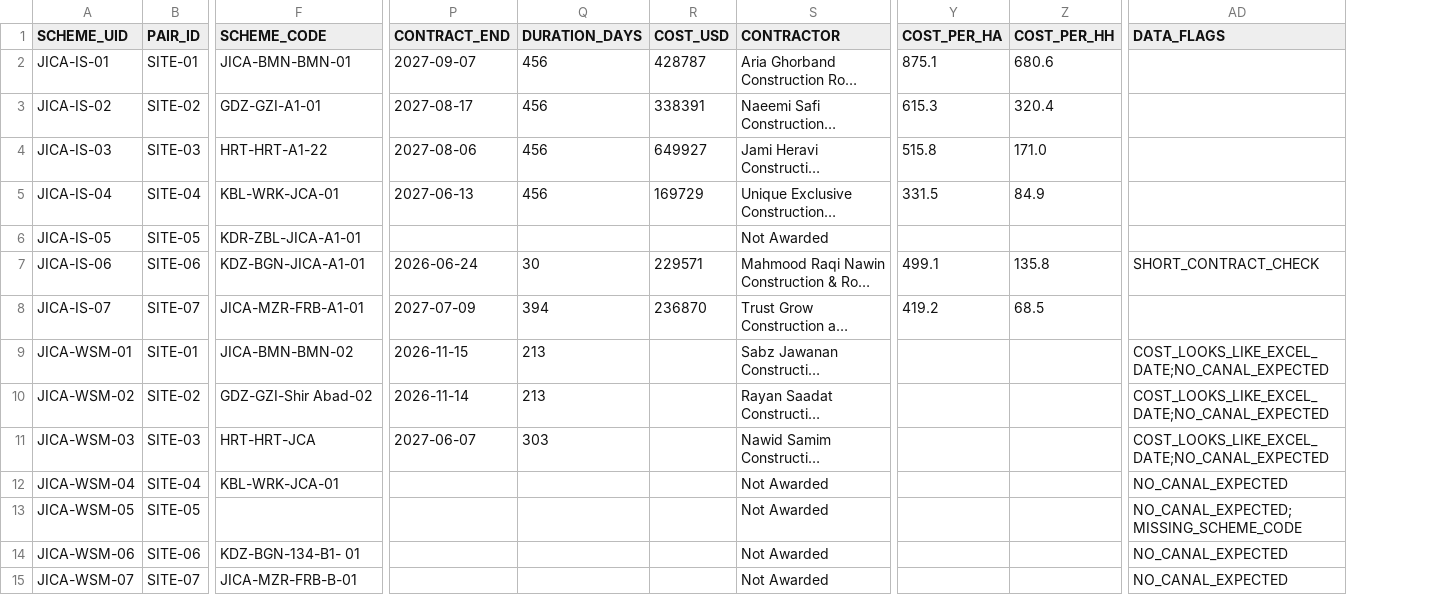
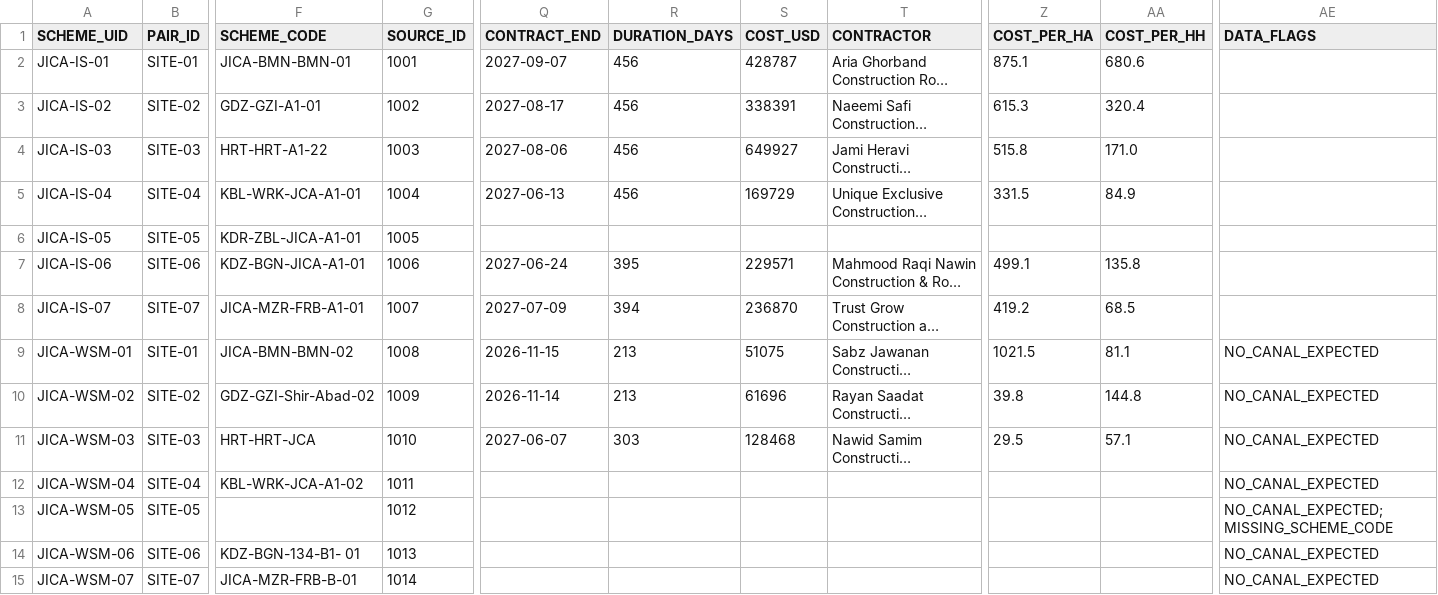
Before and after one commit to Maziarkarimi88/CursorMaziar, a CSV file: JICA_Schemes_Dashboard/data/schemes_dashboard.csv, drawn as a sheet; only a part is shown, gaps mark what is left out; long unchanged cells end in …; addresses are those after the commit; the diff names each change by its address in the sheet, - before the commit and + after, or states it on an @@ line.

```diff
--- a/JICA_Schemes_Dashboard/data/schemes_dashboard.csv
+++ b/JICA_Schemes_Dashboard/data/schemes_dashboard.csv
+column G (SOURCE_ID), rows 2-15: 1001 | 1002 | 1003 | 1004 | 1005 | 1006 | 1007 | 1008 | 1009 | 1010 | 1011 | 1012 | 1013 | 1014
-F5 (SCHEME_CODE): KBL-WRK-JCA-01
+F5 (SCHEME_CODE): KBL-WRK-JCA-A1-01
-T6 (CONTRACTOR): Not Awarded
+T6 (CONTRACTOR): (empty)
-Q7 (CONTRACT_END): 2026-06-24
+Q7 (CONTRACT_END): 2027-06-24
-R7 (DURATION_DAYS): 30
+R7 (DURATION_DAYS): 395
-AE7 (DATA_FLAGS): SHORT_CONTRACT_CHECK
+AE7 (DATA_FLAGS): (empty)
-S9 (COST_USD): (empty)
+S9 (COST_USD): 51075
-Z9 (COST_PER_HA): (empty)
+Z9 (COST_PER_HA): 1021.5
-AA9 (COST_PER_HH): (empty)
+AA9 (COST_PER_HH): 81.1
-AE9:AE11 (DATA_FLAGS): COST_LOOKS_LIKE_EXCEL_DATE;NO_CANAL_EXPECTED
+AE9:AE11 (DATA_FLAGS): NO_CANAL_EXPECTED
-F10 (SCHEME_CODE): GDZ-GZI-Shir Abad-02
+F10 (SCHEME_CODE): GDZ-GZI-Shir-Abad-02
-S10 (COST_USD): (empty)
+S10 (COST_USD): 61696
-Z10 (COST_PER_HA): (empty)
+Z10 (COST_PER_HA): 39.8
-AA10 (COST_PER_HH): (empty)
+AA10 (COST_PER_HH): 144.8
-S11 (COST_USD): (empty)
+S11 (COST_USD): 128468
-Z11 (COST_PER_HA): (empty)
+Z11 (COST_PER_HA): 29.5
-AA11 (COST_PER_HH): (empty)
+AA11 (COST_PER_HH): 57.1
-F12 (SCHEME_CODE): KBL-WRK-JCA-01
+F12 (SCHEME_CODE): KBL-WRK-JCA-A1-02
-T12:T15 (CONTRACTOR): Not Awarded
+T12:T15 (CONTRACTOR): (empty)
```
Also changed, not shown: 4 other files.
